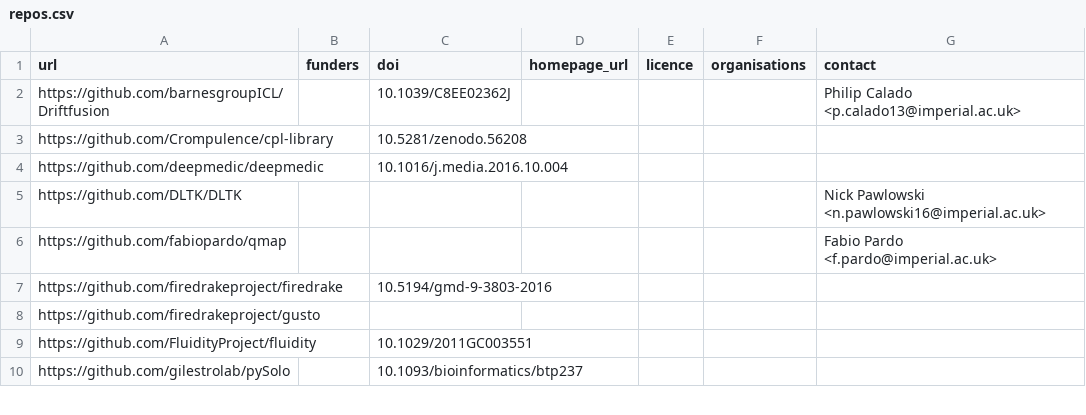
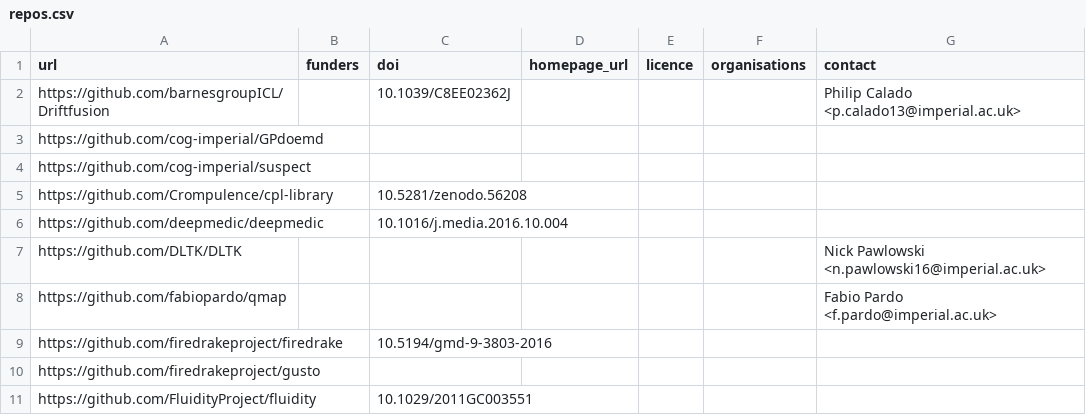
Before and after one commit to ImperialCollegeLondon/research-software-directory, a CSV file: repos.csv, drawn as a sheet; only a part is shown; the shorter side is filled out with more unchanged rows.

Commit message:
Add GPdoemd and suspect

```diff
--- a/repos.csv
+++ b/repos.csv
@@ -2,2 +2,4 @@ url,funders,doi,homepage_url,licence,organisations,contact
 https://github.com/barnesgroupICL/Driftfusion,,10.1039/C8EE02362J,,,,Philip Calado <p.calado13@imperial.ac.uk>
+https://github.com/cog-imperial/GPdoemd,,,,,,
+https://github.com/cog-imperial/suspect,,,,,,
 https://github.com/Crompulence/cpl-library,,10.5281/zenodo.56208,,,,
```
